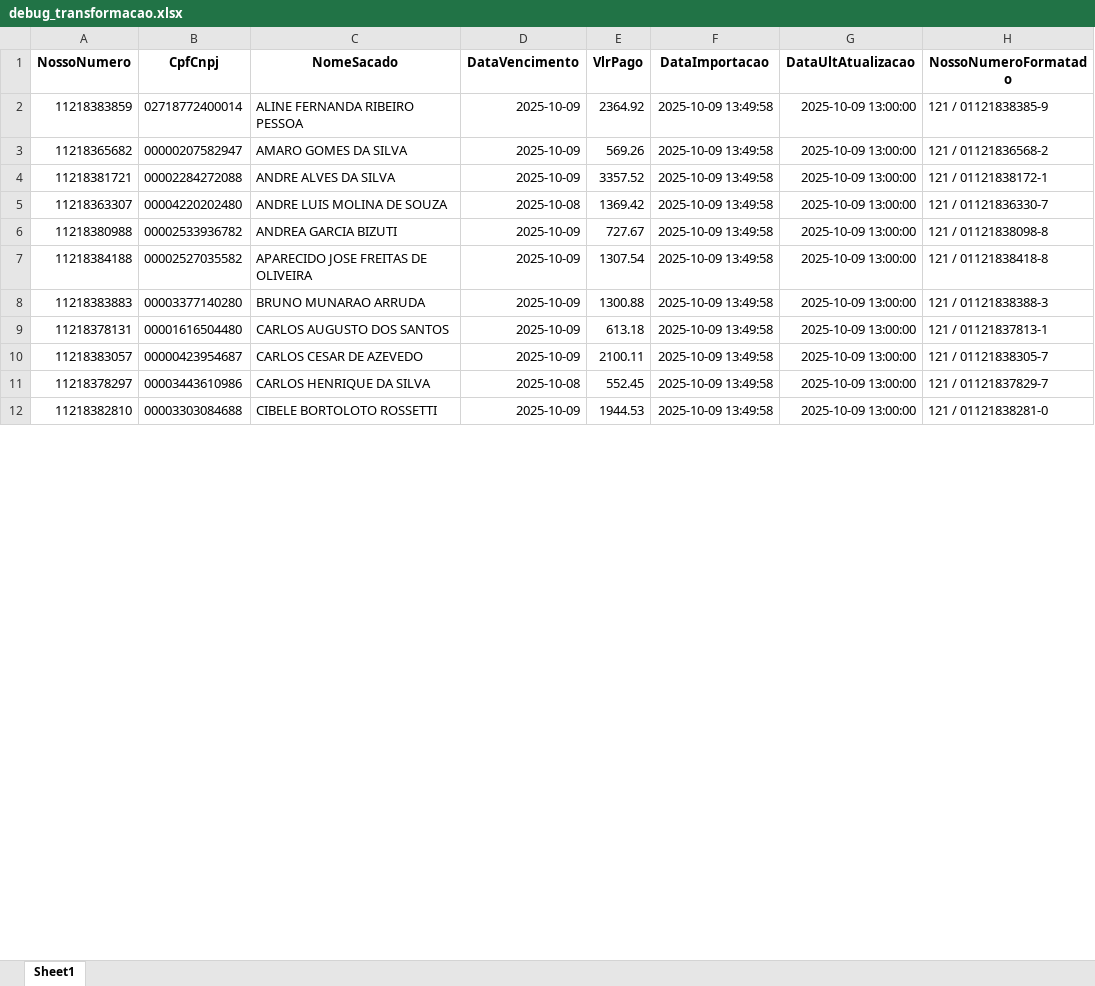
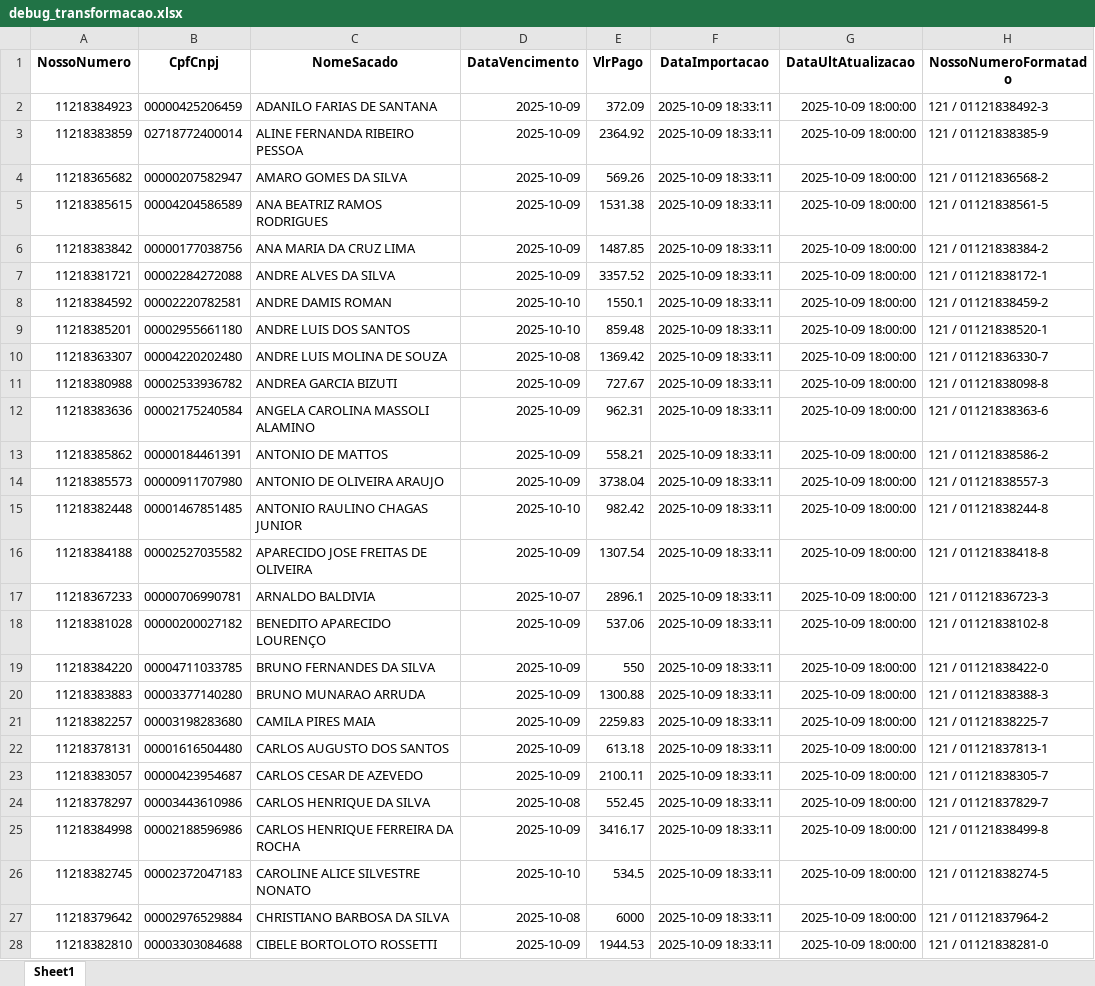
Before and after one commit to LHPalma/Projeto-Dayconnect, an Excel workbook: debug_transformacao.xlsx, sheet Sheet1, drawn as a sheet; only a part is shown; values as stored, in another font and other column widths than the file's, no borders; addresses are those after the commit; the diff covers the shown part only; the diff names each change by its address in the sheet, - before the commit and + after, or states it on an @@ line.

```diff
--- a/debug_transformacao.xlsx (sheet Sheet1)
+++ b/debug_transformacao.xlsx (sheet Sheet1)
+row 2: 11218384923 | 00000425206459 | ADANILO FARIAS DE SANTANA | 2025-10-09 | 372.09 | 2025-10-09 18:33:11 | 2025-10-09 18:00:00 | 121 / 01121838492-3
-F3:F4 (DataImportacao): 2025-10-09 13:49:58
+F3:F4 (DataImportacao): 2025-10-09 18:33:11
-G3:G4 (DataUltAtualizacao): 2025-10-09 13:00:00
+G3:G4 (DataUltAtualizacao): 2025-10-09 18:00:00
+row 5: 11218385615 | 00004204586589 | ANA BEATRIZ RAMOS RODRIGUES | 2025-10-09 | 1531.38 | 2025-10-09 18:33:11 | 2025-10-09 18:00:00 | 121 / 01121838561-5
+row 6: 11218383842 | 00000177038756 | ANA MARIA DA CRUZ LIMA | 2025-10-09 | 1487.85 | 2025-10-09 18:33:11 | 2025-10-09 18:00:00 | 121 / 01121838384-2
-F7 (DataImportacao): 2025-10-09 13:49:58
+F7 (DataImportacao): 2025-10-09 18:33:11
-G7 (DataUltAtualizacao): 2025-10-09 13:00:00
+G7 (DataUltAtualizacao): 2025-10-09 18:00:00
+row 8: 11218384592 | 00002220782581 | ANDRE DAMIS ROMAN | 2025-10-10 | 1550.1 | 2025-10-09 18:33:11 | 2025-10-09 18:00:00 | 121 / 01121838459-2
+row 9: 11218385201 | 00002955661180 | ANDRE LUIS DOS SANTOS | 2025-10-10 | 859.48 | 2025-10-09 18:33:11 | 2025-10-09 18:00:00 | 121 / 01121838520-1
-F10:F11 (DataImportacao): 2025-10-09 13:49:58
+F10:F11 (DataImportacao): 2025-10-09 18:33:11
-G10:G11 (DataUltAtualizacao): 2025-10-09 13:00:00
+G10:G11 (DataUltAtualizacao): 2025-10-09 18:00:00
+row 12: 11218383636 | 00002175240584 | ANGELA CAROLINA MASSOLI ALAMINO | 2025-10-09 | 962.31 | 2025-10-09 18:33:11 | 2025-10-09 18:00:00 | 121 / 01121838363-6
+row 13: 11218385862 | 00000184461391 | ANTONIO DE MATTOS | 2025-10-09 | 558.21 | 2025-10-09 18:33:11 | 2025-10-09 18:00:00 | 121 / 01121838586-2
+row 14: 11218385573 | 00000911707980 | ANTONIO DE OLIVEIRA ARAUJO | 2025-10-09 | 3738.04 | 2025-10-09 18:33:11 | 2025-10-09 18:00:00 | 121 / 01121838557-3
+row 15: 11218382448 | 00001467851485 | ANTONIO RAULINO CHAGAS JUNIOR | 2025-10-10 | 982.42 | 2025-10-09 18:33:11 | 2025-10-09 18:00:00 | 121 / 01121838244-8
-F16 (DataImportacao): 2025-10-09 13:49:58
+F16 (DataImportacao): 2025-10-09 18:33:11
-G16 (DataUltAtualizacao): 2025-10-09 13:00:00
+G16 (DataUltAtualizacao): 2025-10-09 18:00:00
+row 17: 11218367233 | 00000706990781 | ARNALDO BALDIVIA | 2025-10-07 | 2896.1 | 2025-10-09 18:33:11 | 2025-10-09 18:00:00 | 121 / 01121836723-3
+row 18: 11218381028 | 00000200027182 | BENEDITO APARECIDO LOURENÇO | 2025-10-09 | 537.06 | 2025-10-09 18:33:11 | 2025-10-09 18:00:00 | 121 / 01121838102-8
+row 19: 11218384220 | 00004711033785 | BRUNO FERNANDES DA SILVA | 2025-10-09 | 550 | 2025-10-09 18:33:11 | 2025-10-09 18:00:00 | 121 / 01121838422-0
-F20 (DataImportacao): 2025-10-09 13:49:58
+F20 (DataImportacao): 2025-10-09 18:33:11
-G20 (DataUltAtualizacao): 2025-10-09 13:00:00
+G20 (DataUltAtualizacao): 2025-10-09 18:00:00
+row 21: 11218382257 | 00003198283680 | CAMILA PIRES MAIA | 2025-10-09 | 2259.83 | 2025-10-09 18:33:11 | 2025-10-09 18:00:00 | 121 / 01121838225-7
-F22:F24 (DataImportacao): 2025-10-09 13:49:58
+F22:F24 (DataImportacao): 2025-10-09 18:33:11
-G22:G24 (DataUltAtualizacao): 2025-10-09 13:00:00
+G22:G24 (DataUltAtualizacao): 2025-10-09 18:00:00
+row 25: 11218384998 | 00002188596986 | CARLOS HENRIQUE FERREIRA DA ROCHA | 2025-10-09 | 3416.17 | 2025-10-09 18:33:11 | 2025-10-09 18:00:00 | 121 / 01121838499-8
+row 26: 11218382745 | 00002372047183 | CAROLINE ALICE SILVESTRE NONATO | 2025-10-10 | 534.5 | 2025-10-09 18:33:11 | 2025-10-09 18:00:00 | 121 / 01121838274-5
+row 27: 11218379642 | 00002976529884 | CHRISTIANO BARBOSA DA SILVA | 2025-10-08 | 6000 | 2025-10-09 18:33:11 | 2025-10-09 18:00:00 | 121 / 01121837964-2
-F28 (DataImportacao): 2025-10-09 13:49:58
+F28 (DataImportacao): 2025-10-09 18:33:11
-G28 (DataUltAtualizacao): 2025-10-09 13:00:00
+G28 (DataUltAtualizacao): 2025-10-09 18:00:00
```
Also changed, not shown: 65 added rows and 110 edited cells elsewhere in this sheet, 11 other files.
